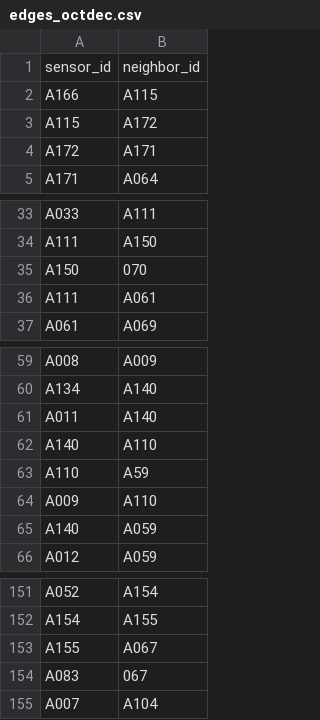
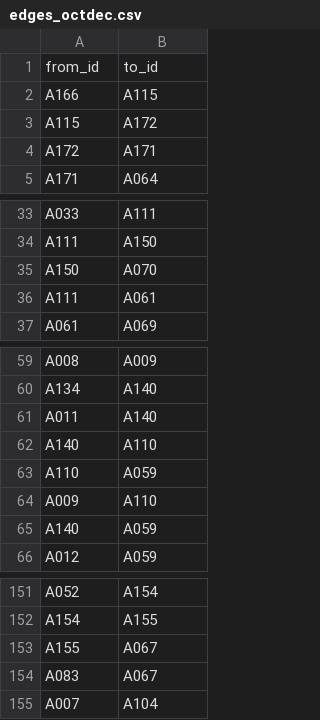
Before and after one commit to bielprze/traffic-imputation-benchmark, a CSV file: edges_octdec.csv, drawn as a sheet; only a part is shown, gaps mark what is left out; the diff covers the shown part only.

```diff
--- a/edges_octdec.csv
+++ b/edges_octdec.csv
@@ -1,2 +1,2 @@
-sensor_id,neighbor_id
+from_id,to_id
 A166,A115
@@ -34,3 +34,3 @@ A033,A111
 A111,A150
-A150,"070"
+A150,A070
 A111,A061
@@ -62,3 +62,3 @@ A011,A140
 A140,A110
-A110,A59
+A110,A059
 A009,A110
@@ -153,3 +153,3 @@ A154,A155
 A155,A067
-A083,"067"
+A083,A067
 A007,A104
```
Also changed, not shown: 41 added rows, 19 removed rows, 21 moved rows and 4 edited cells elsewhere in this file.
